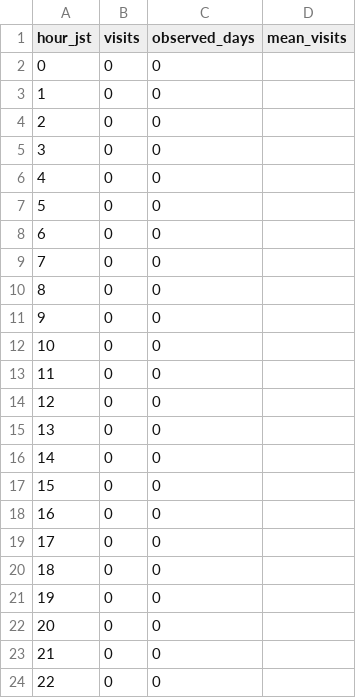
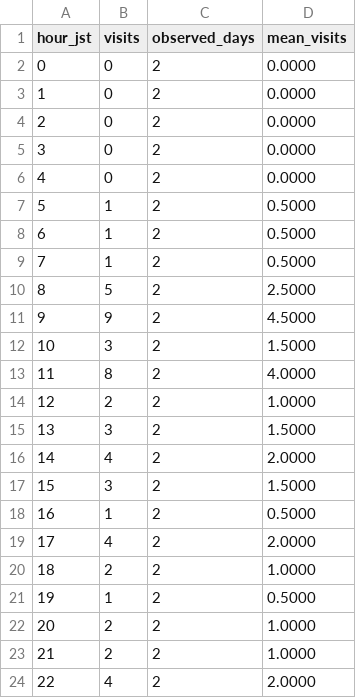
Before and after one commit to MinoruNakazawa/i2lab, a CSV file: data/hourly-profile.csv, drawn as a sheet; only a part is shown; the diff covers the shown part only.

```diff
--- a/data/hourly-profile.csv
+++ b/data/hourly-profile.csv
@@ -1,24 +1,24 @@
 hour_jst,visits,observed_days,mean_visits
-0,0,0,
-1,0,0,
-2,0,0,
-3,0,0,
-4,0,0,
-5,0,0,
-6,0,0,
-7,0,0,
-8,0,0,
-9,0,0,
-10,0,0,
-11,0,0,
-12,0,0,
-13,0,0,
-14,0,0,
-15,0,0,
-16,0,0,
-17,0,0,
-18,0,0,
-19,0,0,
-20,0,0,
-21,0,0,
-22,0,0,
+0,0,2,0.0000
+1,0,2,0.0000
+2,0,2,0.0000
+3,0,2,0.0000
+4,0,2,0.0000
+5,1,2,0.5000
+6,1,2,0.5000
+7,1,2,0.5000
+8,5,2,2.5000
+9,9,2,4.5000
+10,3,2,1.5000
+11,8,2,4.0000
+12,2,2,1.0000
+13,3,2,1.5000
+14,4,2,2.0000
+15,3,2,1.5000
+16,1,2,0.5000
+17,4,2,2.0000
+18,2,2,1.0000
+19,1,2,0.5000
+20,2,2,1.0000
+21,2,2,1.0000
+22,4,2,2.0000
```
Also changed, not shown: 3 edited cells elsewhere in this file, data/hourly.csv, data/weekday-hourly.csv, 11 other files.
